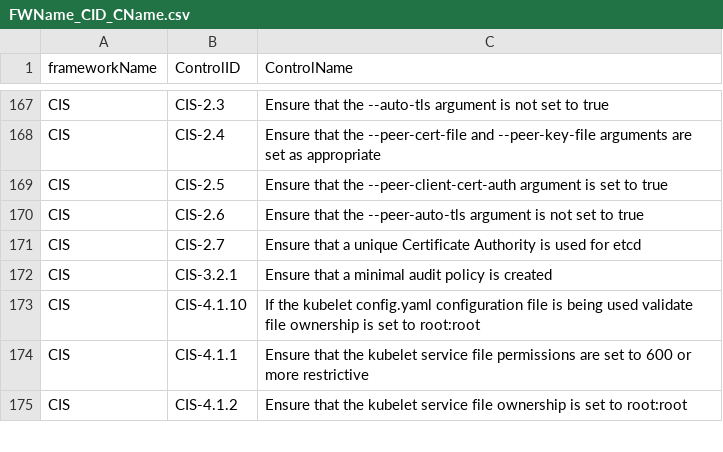
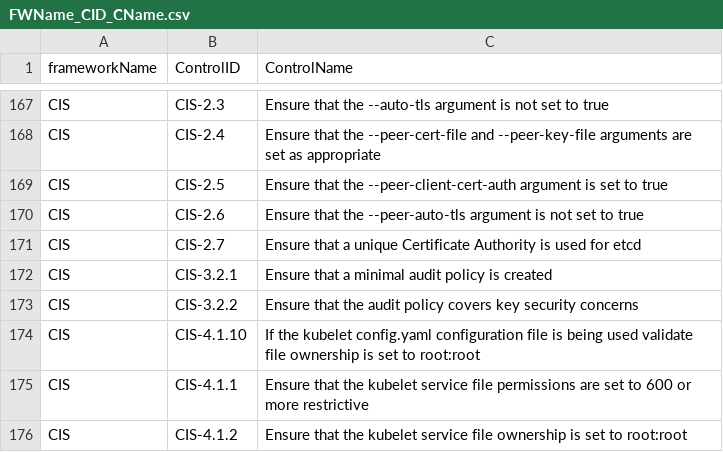
Before and after one commit to kubescape/regolibrary, a CSV file: FWName_CID_CName.csv, drawn as a sheet; only a part is shown, gaps mark what is left out.

```diff
--- a/FWName_CID_CName.csv
+++ b/FWName_CID_CName.csv
@@ -172,2 +172,3 @@ CIS,CIS-2.7,Ensure that a unique Certificate Authority is used for etcd
 CIS,CIS-3.2.1,Ensure that a minimal audit policy is created
+CIS,CIS-3.2.2,Ensure that the audit policy covers key security concerns
 CIS,CIS-4.1.10,If the kubelet config.yaml configuration file is being used validate file ownership is set to root:root
```
Also changed, not shown: ControlID_RuleName.csv.
